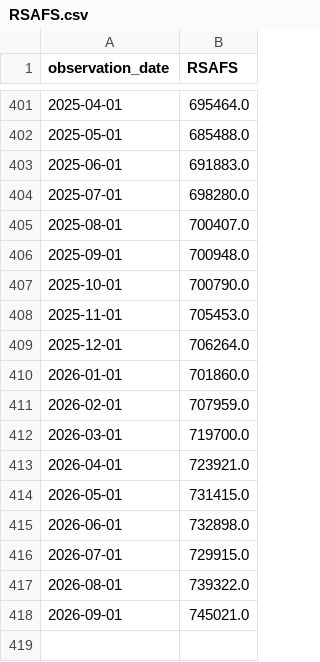
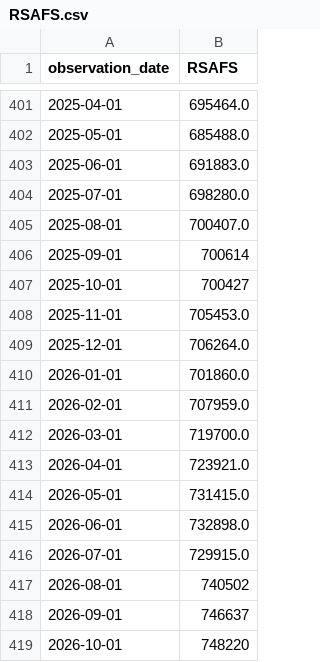
Before and after one commit to wrigh1ca-code/macro_eco_dashboard, a CSV file: public/data/fred/RSAFS.csv, drawn as a sheet; only a part is shown, gaps mark what is left out.

```diff
--- a/public/data/fred/RSAFS.csv
+++ b/public/data/fred/RSAFS.csv
@@ -405,4 +405,4 @@ observation_date,RSAFS
 2025-08-01,700407.0
-2025-09-01,700948.0
-2025-10-01,700790.0
+2025-09-01,700614
+2025-10-01,700427
 2025-11-01,705453.0
@@ -416,3 +416,4 @@ observation_date,RSAFS
 2026-07-01,729915.0
-2026-08-01,739322.0
-2026-09-01,745021.0
+2026-08-01,740502
+2026-09-01,746637
+2026-10-01,748220
```
Also changed, not shown: public/data/fred/SOFR.csv, 2 other files.
